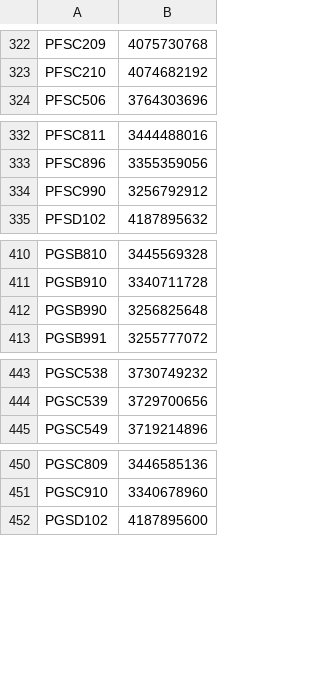
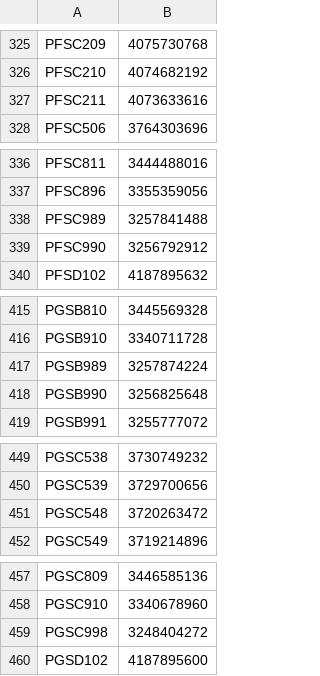
Before and after one commit to kasdals/Korabli-chatrans, a TSV file: chatrans/ship_index.tsv, drawn as a sheet; only a part is shown, gaps mark what is left out; the diff covers the shown part only; the diff names each change by its address in the sheet, - before the commit and + after, or states it on an @@ line.

```diff
--- a/chatrans/ship_index.tsv
+++ b/chatrans/ship_index.tsv
+row 327: PFSC211 | 4073633616
+row 338: PFSC989 | 3257841488
+row 417: PGSB989 | 3257874224
+row 451: PGSC548 | 3720263472
+row 459: PGSC998 | 3248404272
```
Also changed, not shown: 30 added rows and 2 edited cells elsewhere in this file, chatrans/ship_ids.tsv, chatrans/ship_names.tsv, 3 other files.
